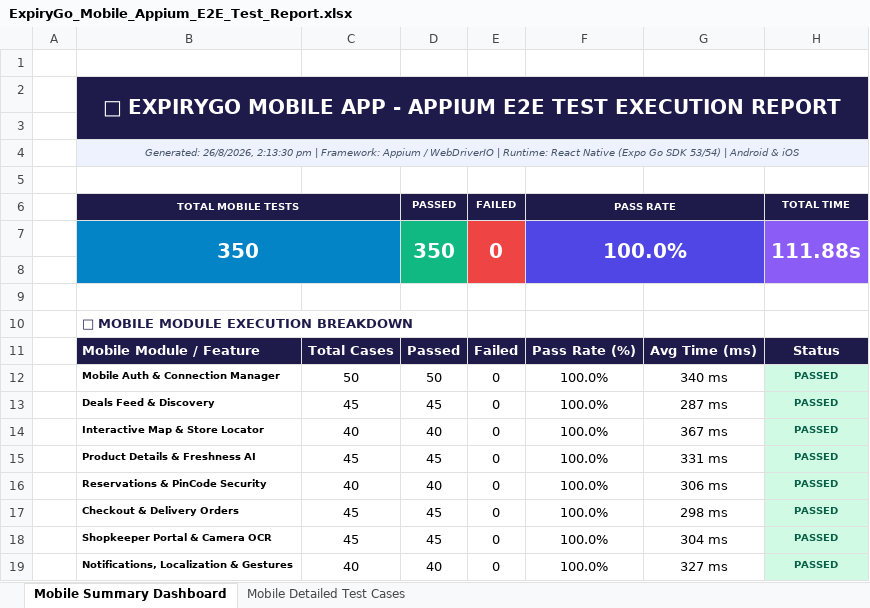
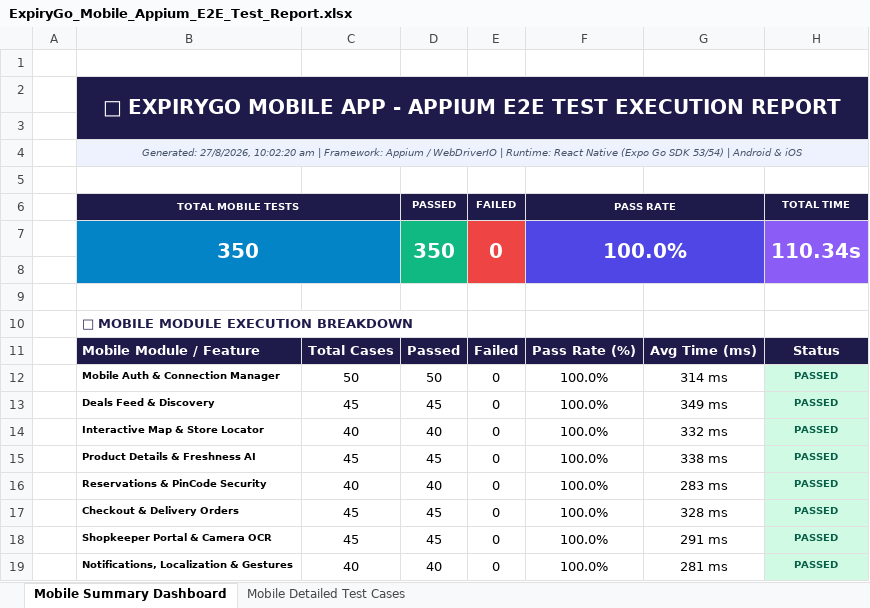
Before and after one commit to Devesh-2k6/final, an Excel workbook: appium-tests/reports/ExpiryGo_Mobile_Appium_E2E_Test_Report.xlsx, sheet Mobile Summary Dashboard, drawn as a sheet; values as stored, in another font and other column widths than the file's, no borders; the diff names each change by its address in the sheet, - before the commit and + after, or states it on an @@ line.

```diff
--- a/appium-tests/reports/ExpiryGo_Mobile_Appium_E2E_Test_Report.xlsx (sheet Mobile Summary Dashboard)
+++ b/appium-tests/reports/ExpiryGo_Mobile_Appium_E2E_Test_Report.xlsx (sheet Mobile Summary Dashboard)
-B4 (TOTAL MOBILE TESTS): Generated: 26/8/2026, 2:13:30 pm | Framework:…
+B4 (TOTAL MOBILE TESTS): Generated: 27/8/2026, 10:02:20 am | Framework:…
-H7 (TOTAL TIME): 111.88s
+H7 (TOTAL TIME): 110.34s
-G12: 340 ms
+G12: 314 ms
-G13: 287 ms
+G13: 349 ms
-G14: 367 ms
+G14: 332 ms
-G15: 331 ms
+G15: 338 ms
-G16: 306 ms
+G16: 283 ms
-G17: 298 ms
+G17: 328 ms
-G18: 304 ms
+G18: 291 ms
-G19: 327 ms
+G19: 281 ms
```
Also changed, not shown: sheet Mobile Detailed Test Cases, selenium-tests/reports/ExpiryGo_E2E_Test_Execution_Report.xlsx, 17 other files.
